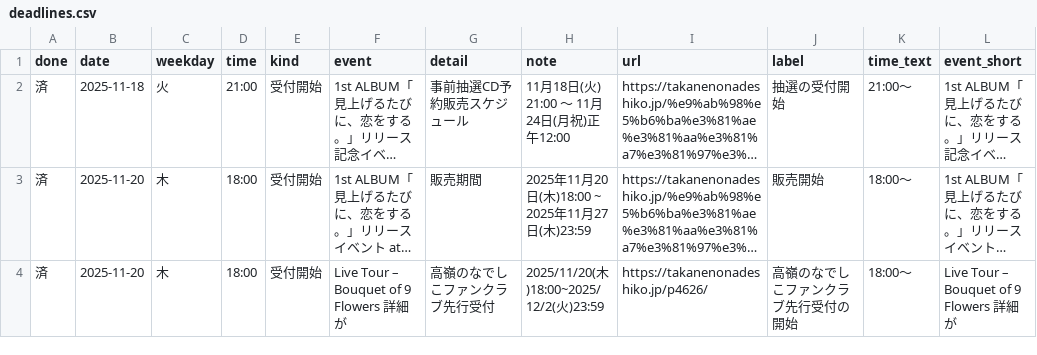
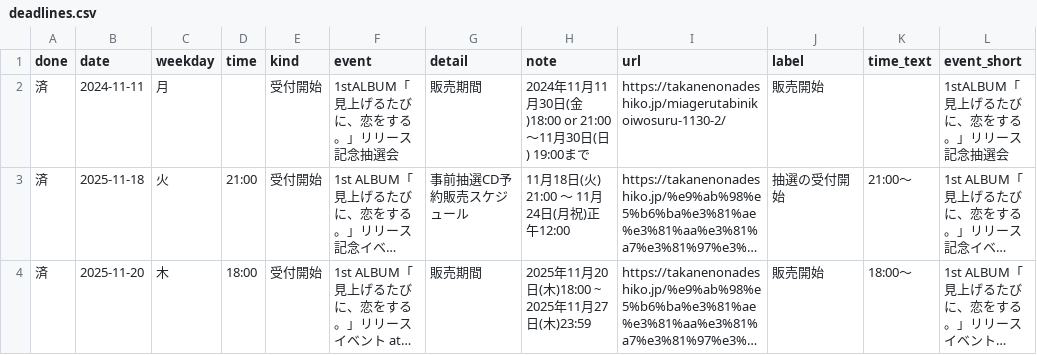
Before and after one commit to takaneko-fan/schedule, a CSV file: deadlines.csv, drawn as a sheet; only a part is shown; the shorter side is filled out with more unchanged rows; long unchanged cells end in …; the diff covers the shown part only; the diff names each change by its address in the sheet, - before the commit and + after, or states it on an @@ line.

```diff
--- a/deadlines.csv
+++ b/deadlines.csv
+row 2: 済 | 2024-11-11 | 月 |  | 受付開始 | 1stALBUM「見上げるたびに、恋をする。」リリース記念抽選会 | 販売期間 | 2024年11月11月30日(金)18:00 or 21:00〜11月30日(日) 19:00まで | https://takanenonadeshiko.jp/miagerutabinikoiwosuru-1130-2/ | 販売開始 |  | 1stALBUM「見上げるたびに、恋をする。」リリース記念抽選会
```
Also changed, not shown: 3 added rows elsewhere in this file, 2 other files.
